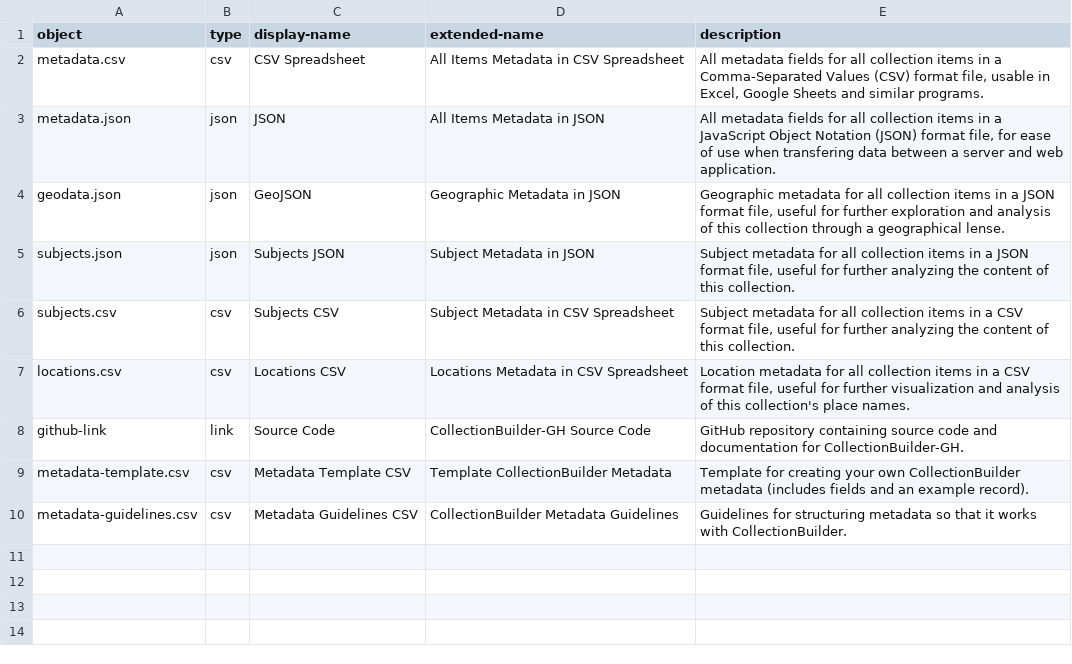
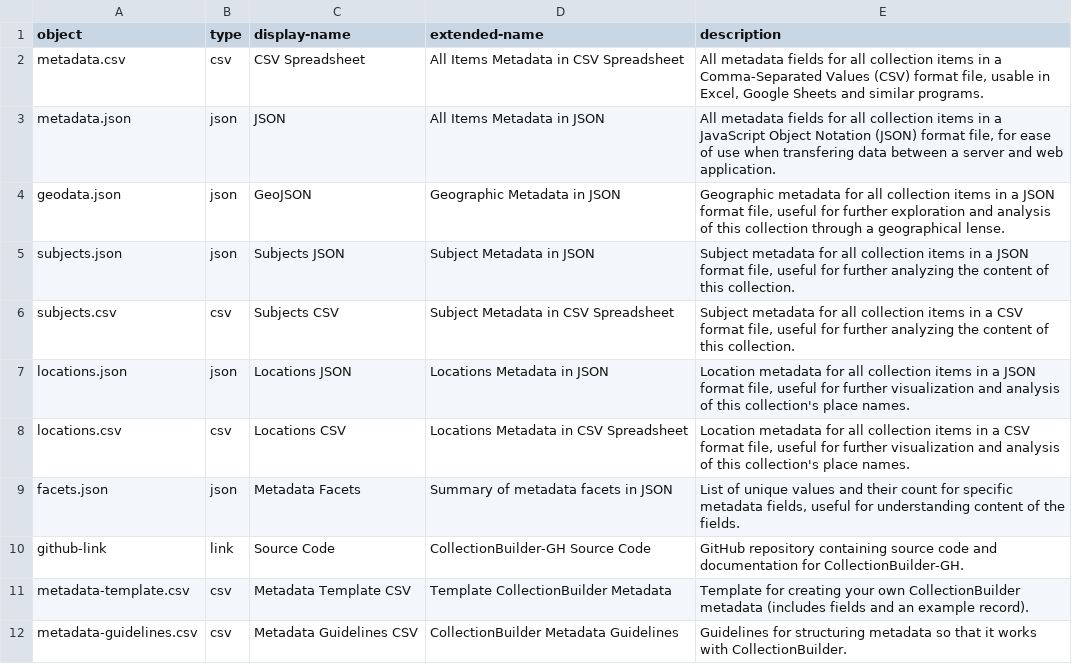
Before and after one commit to CollectionBuilder/collectionbuilder-gh, a CSV file: _data/datafile-config.csv, drawn as a sheet; the diff names each change by its address in the sheet, - before the commit and + after, or states it on an @@ line.

Commit message:
update data downloads and page

```diff
--- a/_data/datafile-config.csv
+++ b/_data/datafile-config.csv
+row 7: locations.json | json | Locations JSON | Locations Metadata in JSON | Location metadata for all collection items in a JSON format file, useful for further visualization and analysis of this collection's place names.
+row 9: facets.json | json | Metadata Facets | Summary of metadata facets in JSON | List of unique values and their count for specific metadata fields, useful for understanding content of the fields.
```
Also changed, not shown: 3 other files.
